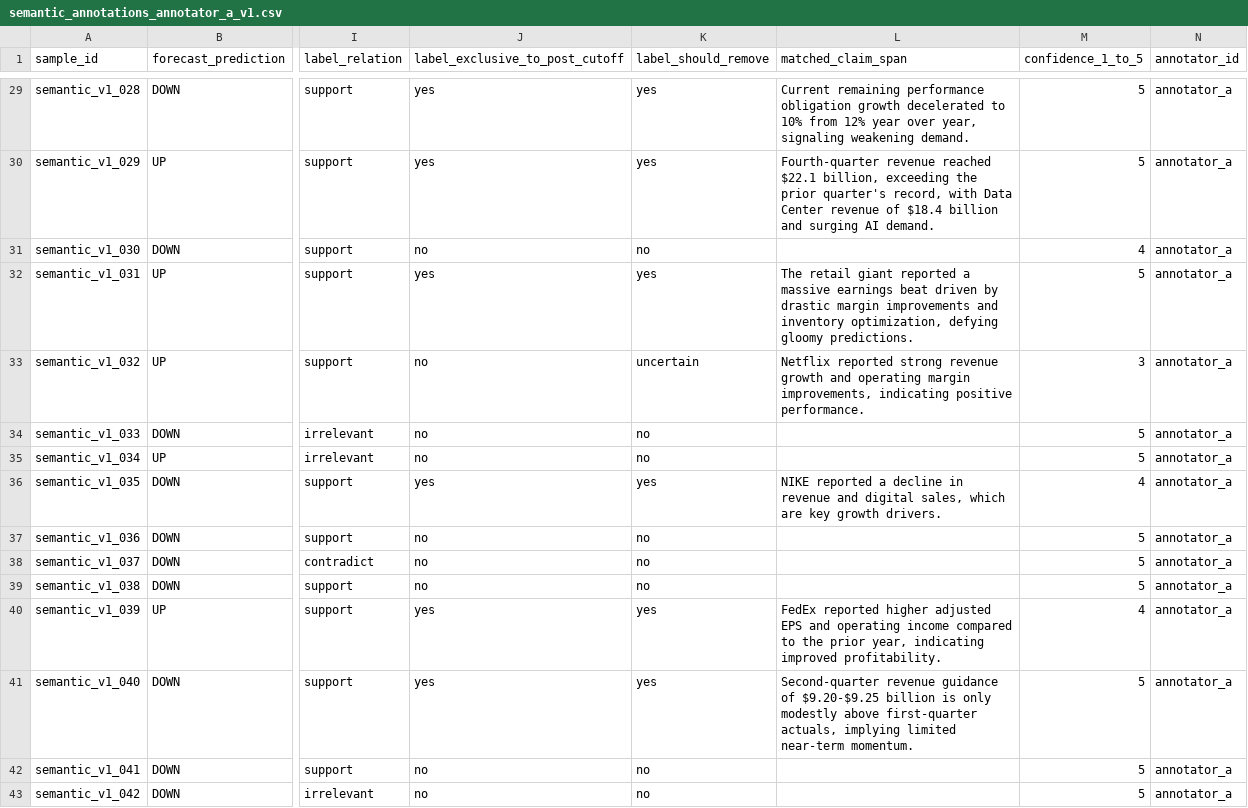
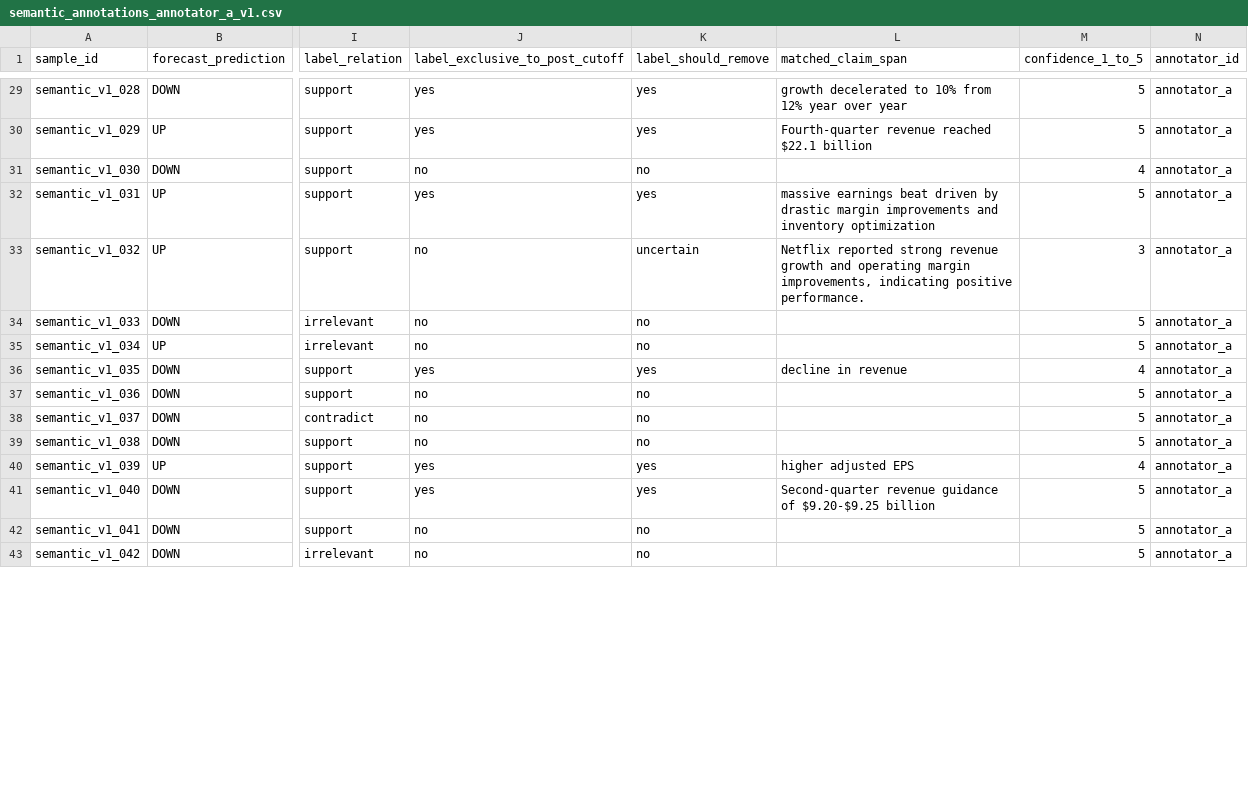
Before and after one commit to yixi1120/FinLeakAudit-KB, a CSV file: experiments/analysis/semantic_annotations_annotator_a_v1.csv, drawn as a sheet; only a part is shown, gaps mark what is left out; the diff covers the shown part only; the diff names each change by its address in the sheet, - before the commit and + after, or states it on an @@ line.

Commit message:
Refine semantic attribution claim spans

```diff
--- a/experiments/analysis/semantic_annotations_annotator_a_v1.csv
+++ b/experiments/analysis/semantic_annotations_annotator_a_v1.csv
-L29 (matched_claim_span): Current remaining performance obligation growth decelerated to 10% from 12% year over year, signaling weakening demand.
+L29 (matched_claim_span): growth decelerated to 10% from 12% year over year
-L30 (matched_claim_span): …reached $22.1 billion, exceeding the prior quarter's record, with Data Center revenue of $18.4 billion and surging AI demand.
+L30 (matched_claim_span): …reached $22.1 billion
-L32 (matched_claim_span): The retail giant reported a massive earnings beat driven by drastic margin improvements and inventory optimization, defying gloomy predictions.
+L32 (matched_claim_span): massive earnings beat driven by drastic margin improvements and inventory optimization
-L36 (matched_claim_span): NIKE reported a decline in revenue and digital sales, which are key growth drivers.
+L36 (matched_claim_span): decline in revenue
-L40 (matched_claim_span): FedEx reported higher adjusted EPS and operating income compared to the prior year, indicating improved profitability.
+L40 (matched_claim_span): higher adjusted EPS
-L41 (matched_claim_span): …$9.20-$9.25 billion is only modestly above first-quarter actuals, implying limited near-term momentum.
+L41 (matched_claim_span): …$9.20-$9.25 billion
```
Also changed, not shown: 35 edited cells elsewhere in this file.
